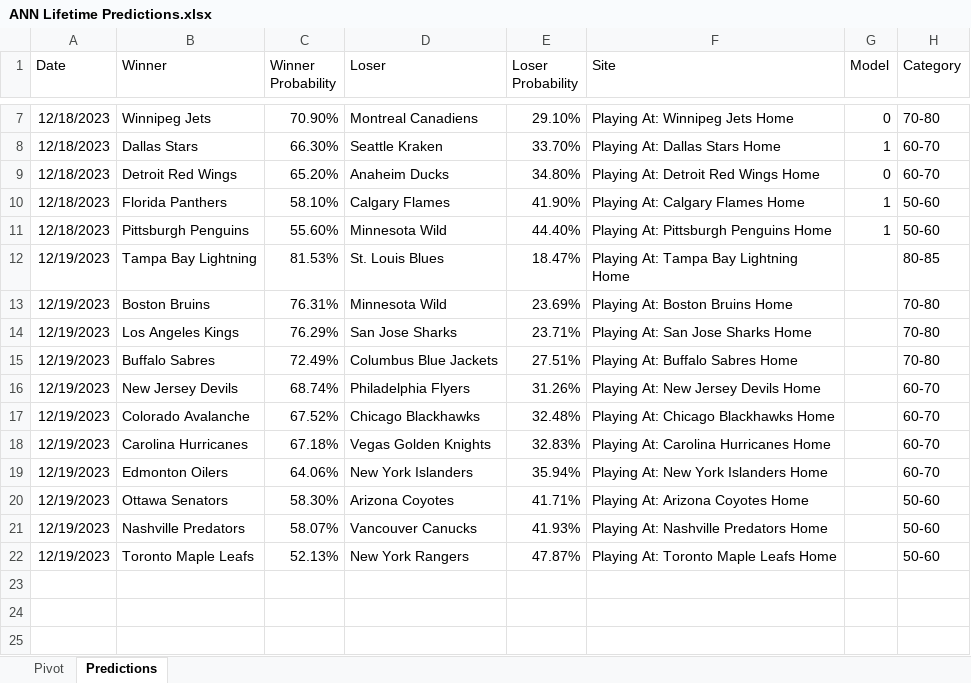
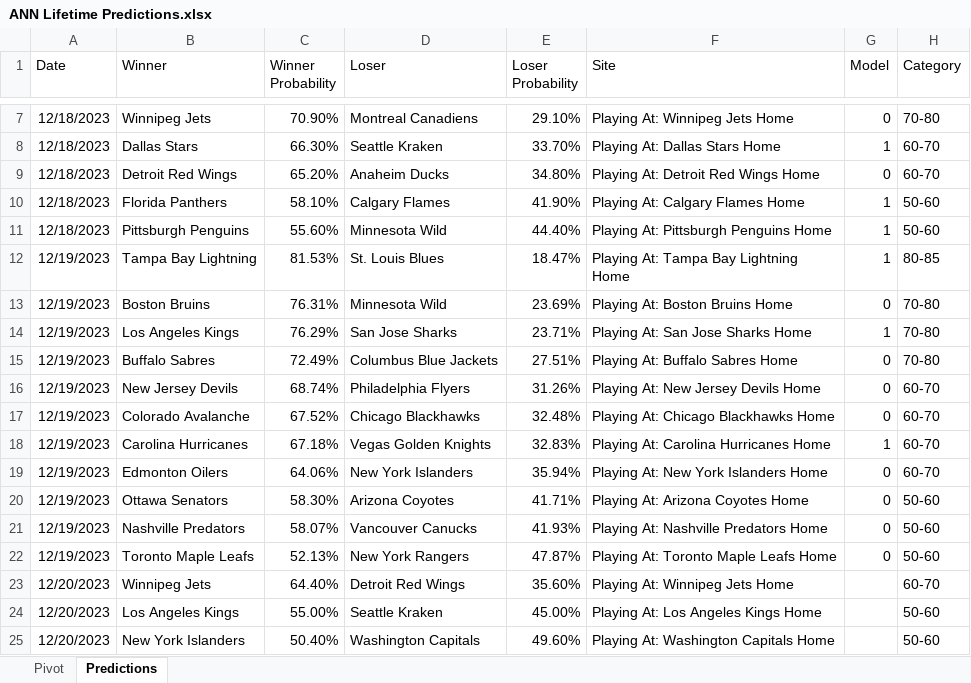
Before and after one commit to thomashigginsdatascientist/Hockey_Model, an Excel workbook: ANN Lifetime Predictions.xlsx, sheet Predictions, drawn as a sheet; only a part is shown, gaps mark what is left out; values as stored, in another font and other column widths than the file's, no borders; conditional formats not drawn; the diff names each change by its address in the sheet, - before the commit and + after, or states it on an @@ line.

```diff
--- a/ANN Lifetime Predictions.xlsx (sheet Predictions)
+++ b/ANN Lifetime Predictions.xlsx (sheet Predictions)
-G12 (Model): (empty)
+G12 (Model): 1
-G13 (Model): (empty)
+G13 (Model): 0
-G14 (Model): (empty)
+G14 (Model): 1
-G15:G17 (Model): (empty)
+G15:G17 (Model): 0
-G18 (Model): (empty)
+G18 (Model): 1
-G19:G22 (Model): (empty)
+G19:G22 (Model): 0
+row 23: 12/20/2023 | Winnipeg Jets | 64.40% | Detroit Red Wings | 35.60% | Playing At: Winnipeg Jets Home |  | 60-70
+row 24: 12/20/2023 | Los Angeles Kings | 55.00% | Seattle Kraken | 45.00% | Playing At: Los Angeles Kings Home |  | 50-60
+row 25: 12/20/2023 | New York Islanders | 50.40% | Washington Capitals | 49.60% | Playing At: Washington Capitals Home |  | 50-60
```
Also changed, not shown: sheet Pivot, RF Lifetime Predictions.xlsx, 3 other files.
